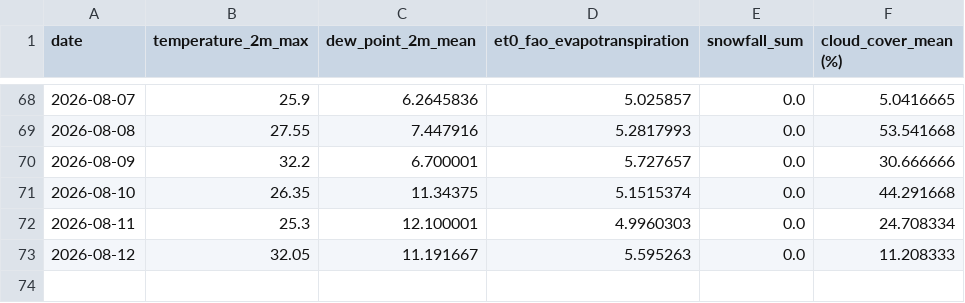
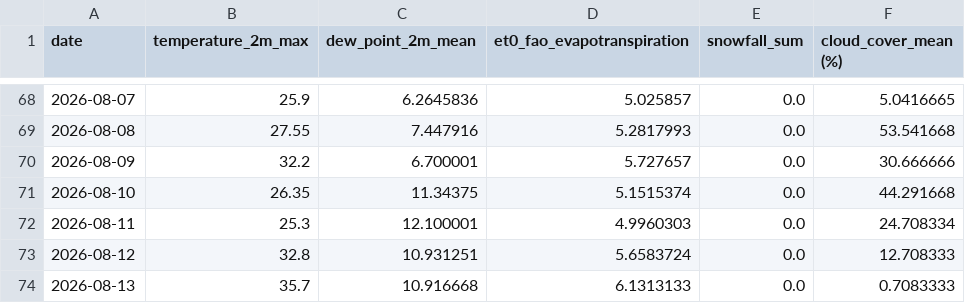
Before and after one commit to nitheshsrb/Fundamentals, a CSV file: weather_data/data/Delta_load.csv, drawn as a sheet; only a part is shown, gaps mark what is left out.

```diff
--- a/weather_data/data/Delta_load.csv
+++ b/weather_data/data/Delta_load.csv
@@ -72,2 +72,3 @@ date,temperature_2m_max,dew_point_2m_mean,et0_fao_evapotranspiration,snowfall_su
 2026-08-11,25.3,12.100001,4.9960303,0.0,24.708334
-2026-08-12,32.05,11.191667,5.595263,0.0,11.208333
+2026-08-12,32.8,10.931251,5.6583724,0.0,12.708333
+2026-08-13,35.7,10.916668,6.1313133,0.0,0.7083333
```
Also changed, not shown: weather_data/data/Feature_engineered_data.csv, weather_data/data/Historic_predictions.csv, 3 other files.
